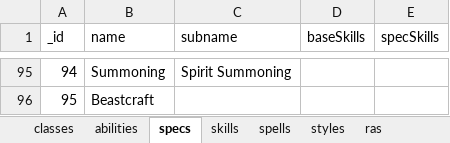
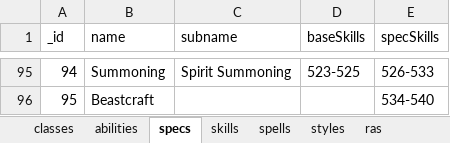
Before and after one commit to amoz871/charplan, an Excel workbook: external/classic.xlsx, sheet specs, drawn as a sheet; only a part is shown, gaps mark what is left out; values as stored, in another font and other column widths than the file's, no borders; the diff covers the shown part only; the diff names each change by its address in the sheet, - before the commit and + after, or states it on an @@ line.

Commit message:
Adding Midgard skills and specs
- Added all Midgard Skills and specs
- Started on stub documentation guidlines on
  order of skills in the app.

```diff
--- a/external/classic.xlsx (sheet specs)
+++ b/external/classic.xlsx (sheet specs)
-D95 (baseSkills): (empty)
+D95 (baseSkills): 523-525
-E95 (specSkills): (empty)
+E95 (specSkills): 526-533
-E96 (specSkills): (empty)
+E96 (specSkills): 534-540
```
Also changed, not shown: 32 edited cells elsewhere in this sheet, sheet skills, 1 other file.
